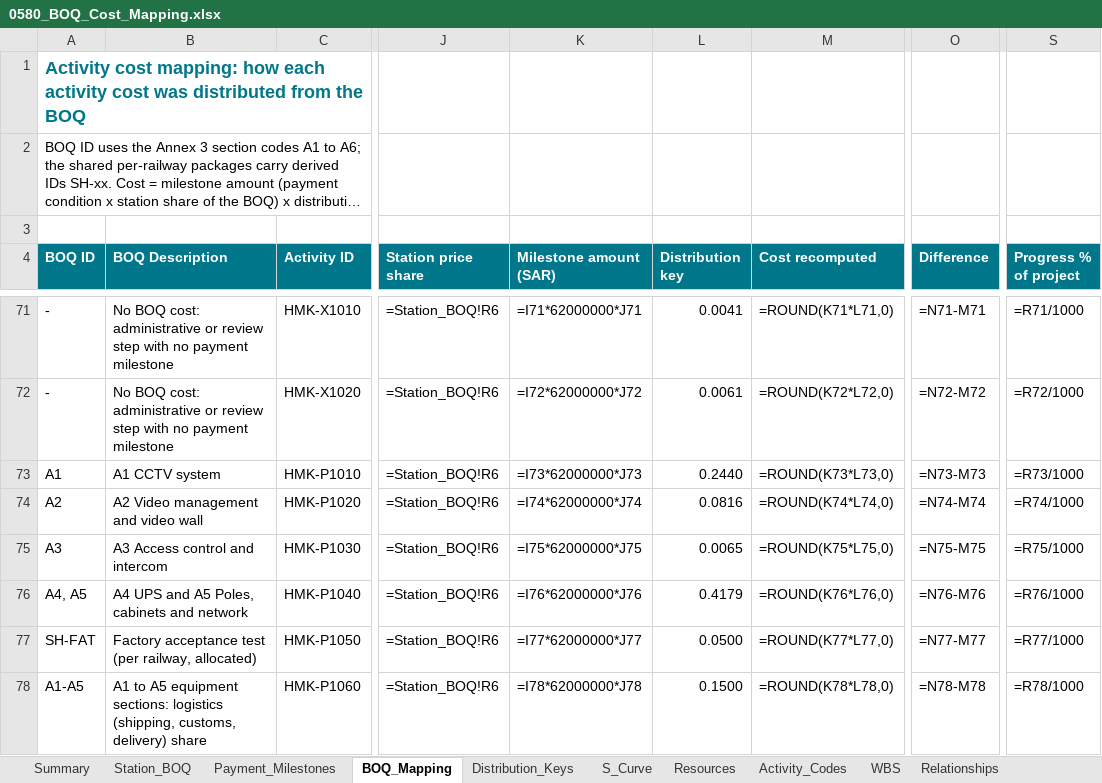
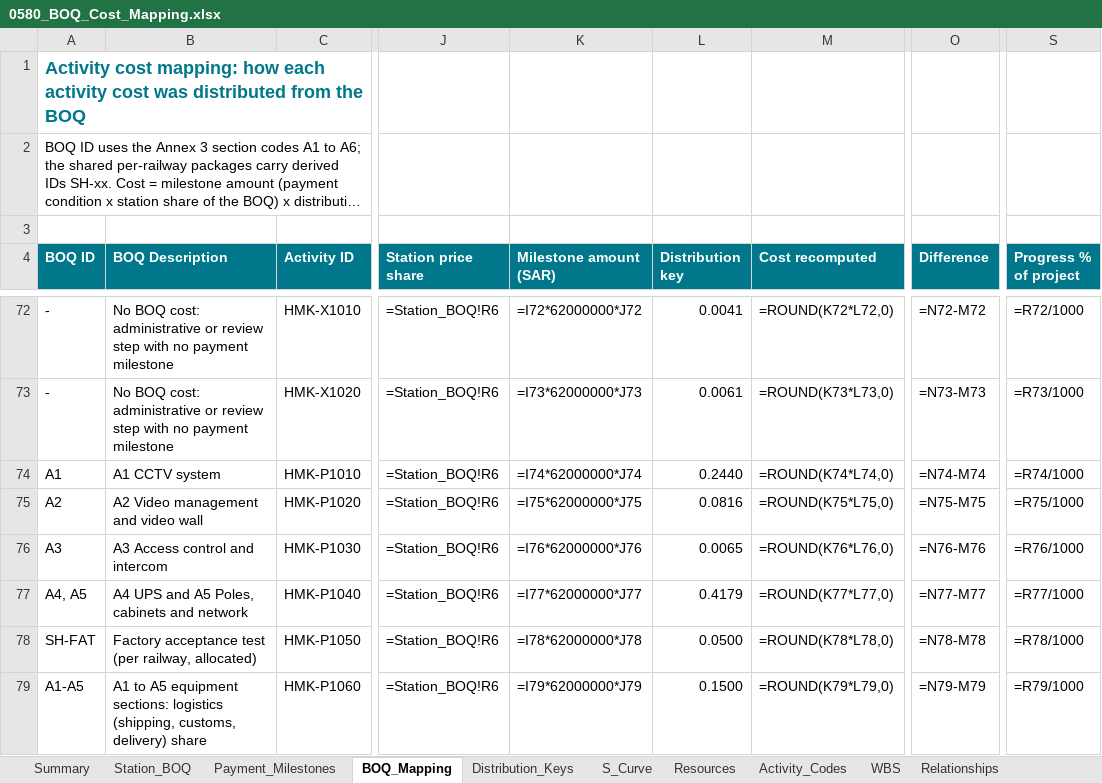
Before and after one commit to mostafaessam8-source/sar-security-program, an Excel workbook: p6/0580_BOQ_Cost_Mapping.xlsx, sheet BOQ_Mapping, drawn as a sheet; only a part is shown, gaps mark what is left out; long unchanged cells end in …; values as stored, in another font and other column widths than the file's, no borders; formulas without a stored value are shown as written; addresses are those after the commit; the diff covers the shown part only; the diff names each change by its address in the sheet, - before the commit and + after, or states it on an @@ line.

```diff
--- a/p6/0580_BOQ_Cost_Mapping.xlsx (sheet BOQ_Mapping)
+++ b/p6/0580_BOQ_Cost_Mapping.xlsx (sheet BOQ_Mapping)
-K72 (Milestone amount (SAR)): =I71*62000000*J71
+K72 (Milestone amount (SAR)): =I72*62000000*J72
-M72 (Cost recomputed): =ROUND(K71*L71,0)
+M72 (Cost recomputed): =ROUND(K72*L72,0)
-O72 (Difference): =N71-M71
+O72 (Difference): =N72-M72
-S72 (Progress % of project): =R71/1000
+S72 (Progress % of project): =R72/1000
-K73 (Milestone amount (SAR)): =I72*62000000*J72
+K73 (Milestone amount (SAR)): =I73*62000000*J73
-M73 (Cost recomputed): =ROUND(K72*L72,0)
+M73 (Cost recomputed): =ROUND(K73*L73,0)
-O73 (Difference): =N72-M72
+O73 (Difference): =N73-M73
-S73 (Progress % of project): =R72/1000
+S73 (Progress % of project): =R73/1000
-K74 (Milestone amount (SAR)): =I73*62000000*J73
+K74 (Milestone amount (SAR)): =I74*62000000*J74
-M74 (Cost recomputed): =ROUND(K73*L73,0)
+M74 (Cost recomputed): =ROUND(K74*L74,0)
-O74 (Difference): =N73-M73
+O74 (Difference): =N74-M74
-S74 (Progress % of project): =R73/1000
+S74 (Progress % of project): =R74/1000
-K75 (Milestone amount (SAR)): =I74*62000000*J74
+K75 (Milestone amount (SAR)): =I75*62000000*J75
-M75 (Cost recomputed): =ROUND(K74*L74,0)
+M75 (Cost recomputed): =ROUND(K75*L75,0)
-O75 (Difference): =N74-M74
+O75 (Difference): =N75-M75
-S75 (Progress % of project): =R74/1000
+S75 (Progress % of project): =R75/1000
-K76 (Milestone amount (SAR)): =I75*62000000*J75
+K76 (Milestone amount (SAR)): =I76*62000000*J76
-M76 (Cost recomputed): =ROUND(K75*L75,0)
+M76 (Cost recomputed): =ROUND(K76*L76,0)
-O76 (Difference): =N75-M75
+O76 (Difference): =N76-M76
-S76 (Progress % of project): =R75/1000
+S76 (Progress % of project): =R76/1000
-K77 (Milestone amount (SAR)): =I76*62000000*J76
+K77 (Milestone amount (SAR)): =I77*62000000*J77
-M77 (Cost recomputed): =ROUND(K76*L76,0)
+M77 (Cost recomputed): =ROUND(K77*L77,0)
-O77 (Difference): =N76-M76
+O77 (Difference): =N77-M77
-S77 (Progress % of project): =R76/1000
+S77 (Progress % of project): =R77/1000
-K78 (Milestone amount (SAR)): =I77*62000000*J77
+K78 (Milestone amount (SAR)): =I78*62000000*J78
-M78 (Cost recomputed): =ROUND(K77*L77,0)
+M78 (Cost recomputed): =ROUND(K78*L78,0)
-O78 (Difference): =N77-M77
+O78 (Difference): =N78-M78
-S78 (Progress % of project): =R77/1000
+S78 (Progress % of project): =R78/1000
-K79 (Milestone amount (SAR)): =I78*62000000*J78
+K79 (Milestone amount (SAR)): =I79*62000000*J79
-M79 (Cost recomputed): =ROUND(K78*L78,0)
+M79 (Cost recomputed): =ROUND(K79*L79,0)
-O79 (Difference): =N78-M78
+O79 (Difference): =N79-M79
-S79 (Progress % of project): =R78/1000
+S79 (Progress % of project): =R79/1000
```
Also changed, not shown: 1 added row and 1803 edited cells elsewhere in this sheet, sheet Invoicing_Monthly, sheet Relationships, sheet Activity_Codes, sheet S_Curve, sheet Summary, sheet WBS, 1 more sheet, 11 other files.
